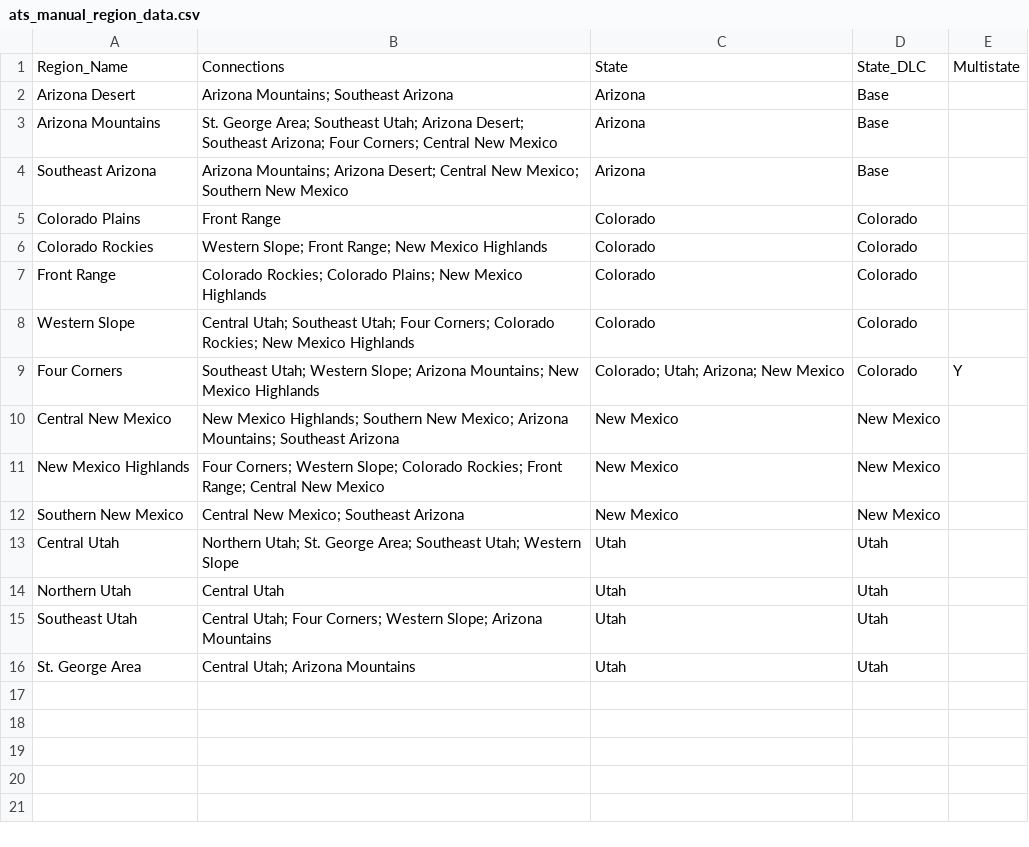
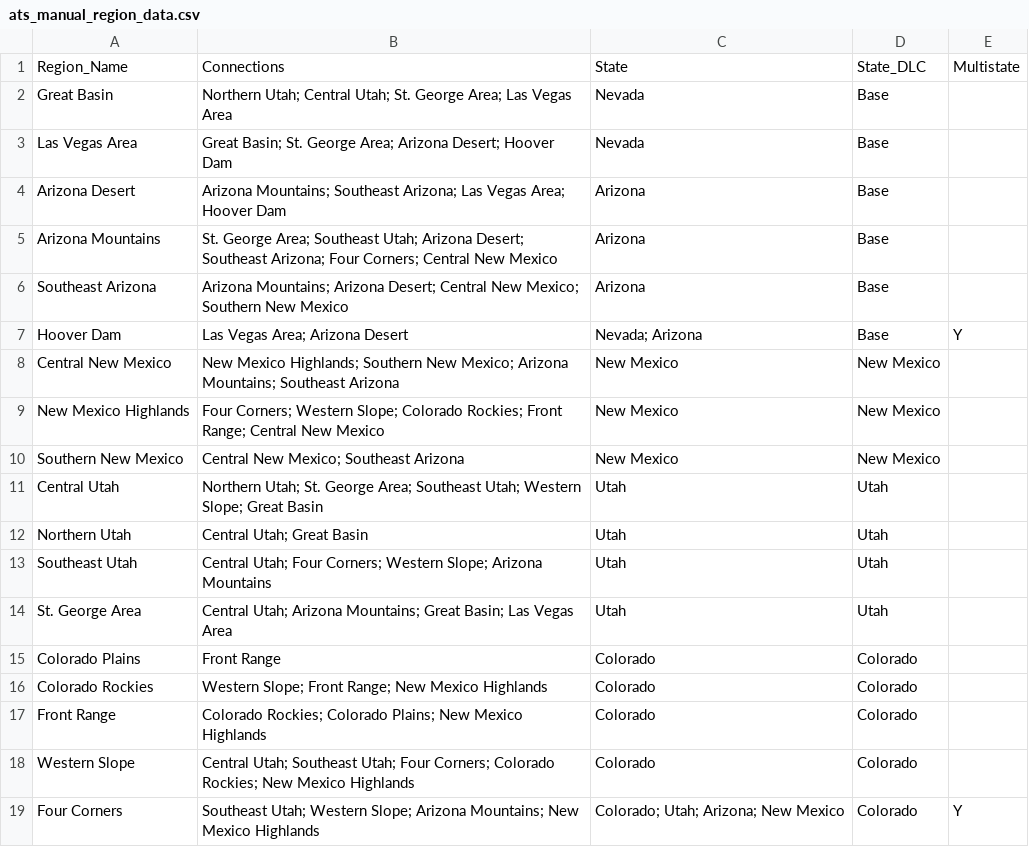
Before and after one commit to HarmonicSeries100/ATS_Archipelago_Manual, a CSV file: resources/ats_manual_region_data.csv, drawn as a sheet.

```diff
--- a/resources/ats_manual_region_data.csv
+++ b/resources/ats_manual_region_data.csv
@@ -1,5 +1,15 @@
 Region_Name,Connections,State,State_DLC,Multistate
-Arizona Desert,Arizona Mountains; Southeast Arizona,Arizona,Base,
+Great Basin,Northern Utah; Central Utah; St. George Area; Las Vegas Area,Nevada,Base,
+Las Vegas Area,Great Basin; St. George Area; Arizona Desert; Hoover Dam,Nevada,Base,
+Arizona Desert,Arizona Mountains; Southeast Arizona; Las Vegas Area; Hoover Dam,Arizona,Base,
 Arizona Mountains,St. George Area; Southeast Utah; Arizona Desert; Southeast Arizona; Four Corners; Central New Mexico,Arizona,Base,
 Southeast Arizona,Arizona Mountains; Arizona Desert; Central New Mexico; Southern New Mexico,Arizona,Base,
+Hoover Dam,Las Vegas Area; Arizona Desert,Nevada; Arizona,Base,Y
+Central New Mexico,New Mexico Highlands; Southern New Mexico; Arizona Mountains; Southeast Arizona,New Mexico,New Mexico,
+New Mexico Highlands,Four Corners; Western Slope; Colorado Rockies; Front Range; Central New Mexico,New Mexico,New Mexico,
+Southern New Mexico,Central New Mexico; Southeast Arizona,New Mexico,New Mexico,
+Central Utah,Northern Utah; St. George Area; Southeast Utah; Western Slope; Great Basin,Utah,Utah,
+Northern Utah,Central Utah; Great Basin,Utah,Utah,
+Southeast Utah,Central Utah; Four Corners; Western Slope; Arizona Mountains,Utah,Utah,
+St. George Area,Central Utah; Arizona Mountains; Great Basin; Las Vegas Area,Utah,Utah,
 Colorado Plains,Front Range,Colorado,Colorado,
@@ -9,8 +19 @@ Western Slope,Central Utah; Southeast Utah; Four Corners; Colorado Rockies; New
 Four Corners,Southeast Utah; Western Slope; Arizona Mountains; New Mexico Highlands,Colorado; Utah; Arizona; New Mexico,Colorado,Y
-Central New Mexico,New Mexico Highlands; Southern New Mexico; Arizona Mountains; Southeast Arizona,New Mexico,New Mexico,
-New Mexico Highlands,Four Corners; Western Slope; Colorado Rockies; Front Range; Central New Mexico,New Mexico,New Mexico,
-Southern New Mexico,Central New Mexico; Southeast Arizona,New Mexico,New Mexico,
-Central Utah,Northern Utah; St. George Area; Southeast Utah; Western Slope,Utah,Utah,
-Northern Utah,Central Utah,Utah,Utah,
-Southeast Utah,Central Utah; Four Corners; Western Slope; Arizona Mountains,Utah,Utah,
-St. George Area,Central Utah; Arizona Mountains,Utah,Utah,
```
Also changed, not shown: resources/ats_manual_location_data.csv, 25 other files.
